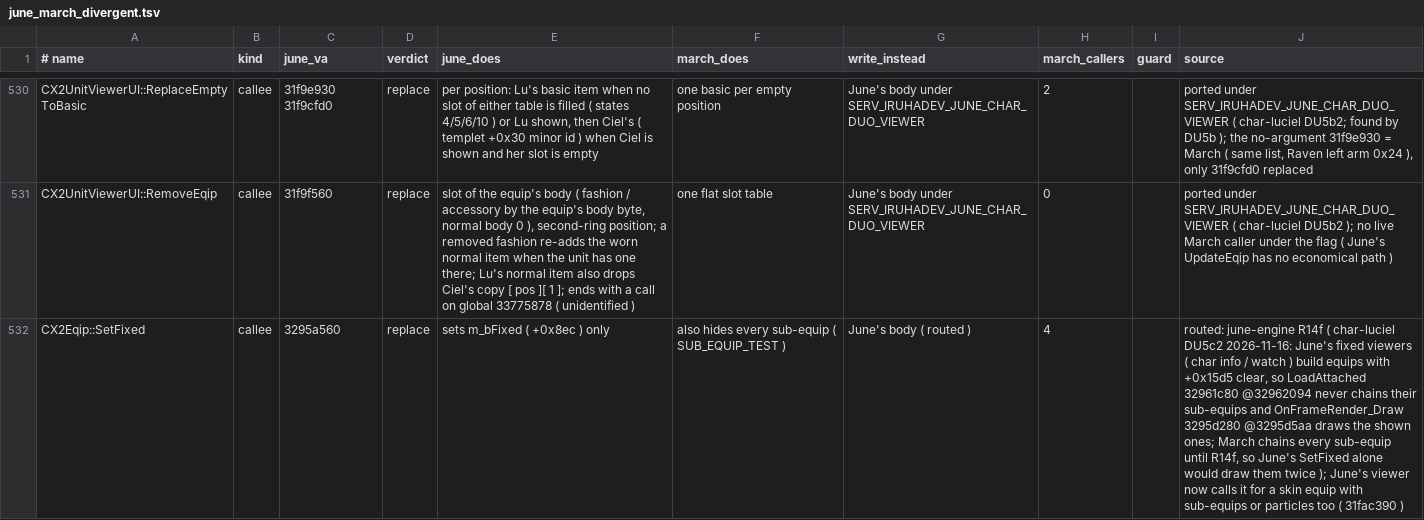
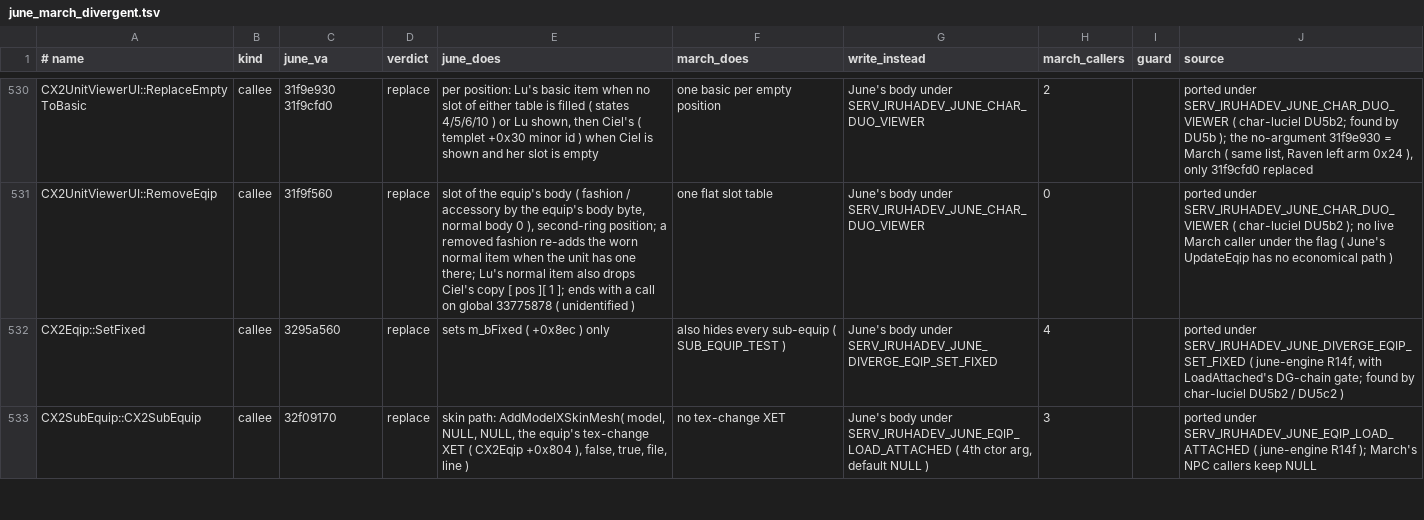
Before and after one commit to pftmclub/els0114_luciel, a TSV file: tools/data/june_march_divergent.tsv, drawn as a sheet; only a part is shown, gaps mark what is left out; the diff covers the shown part only.

```diff
--- a/tools/data/june_march_divergent.tsv
+++ b/tools/data/june_march_divergent.tsv
@@ -531,2 +531,3 @@ CX2UnitViewerUI::ReplaceEmptyToBasic	callee	31f9e930 31f9cfd0	replace	per positi
 CX2UnitViewerUI::RemoveEqip	callee	31f9f560	replace	slot of the equip's body ( fashion / accessory by the equip's body byte, normal body 0 ), second-ring position; a removed fashion re-adds the worn normal item when the unit has one there; Lu's normal item also drops Ciel's copy [ pos ][ 1 ]; ends with a call on global 33775878 ( unidentified )	one flat slot table	June's body under SERV_IRUHADEV_JUNE_CHAR_DUO_VIEWER	0		ported under SERV_IRUHADEV_JUNE_CHAR_DUO_VIEWER ( char-luciel DU5b2 ); no live March caller under the flag ( June's UpdateEqip has no economical path )
-CX2Eqip::SetFixed	callee	3295a560	replace	sets m_bFixed ( +0x8ec ) only	also hides every sub-equip ( SUB_EQUIP_TEST )	June's body ( routed )	4		routed: june-engine R14f ( char-luciel DU5c2 2026-11-16: June's fixed viewers ( char info / watch ) build equips with +0x15d5 clear, so LoadAttached 32961c80 @32962094 never chains their sub-equips and OnFrameRender_Draw 3295d280 @3295d5aa draws the shown ones; March chains every sub-equip until R14f, so June's SetFixed alone would draw them twice ); June's viewer now calls it for a skin equip with sub-equips or particles too ( 31fac390 )
+CX2Eqip::SetFixed	callee	3295a560	replace	sets m_bFixed ( +0x8ec ) only	also hides every sub-equip ( SUB_EQUIP_TEST )	June's body under SERV_IRUHADEV_JUNE_DIVERGE_EQIP_SET_FIXED	4		ported under SERV_IRUHADEV_JUNE_DIVERGE_EQIP_SET_FIXED ( june-engine R14f, with LoadAttached's DG-chain gate; found by char-luciel DU5b2 / DU5c2 )
+CX2SubEquip::CX2SubEquip	callee	32f09170	replace	skin path: AddModelXSkinMesh( model, NULL, NULL, the equip's tex-change XET ( CX2Eqip +0x804 ), false, true, file, line )	no tex-change XET	June's body under SERV_IRUHADEV_JUNE_EQIP_LOAD_ATTACHED ( 4th ctor arg, default NULL )	3		ported under SERV_IRUHADEV_JUNE_EQIP_LOAD_ATTACHED ( june-engine R14f ); March's NPC callers keep NULL
```
Also changed, not shown: 1 added row and 2 edited cells elsewhere in this file, tools/data/june_diverge_allow.tsv, 15 other files.
